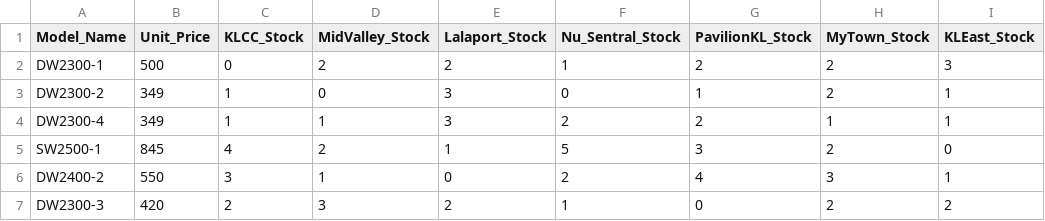
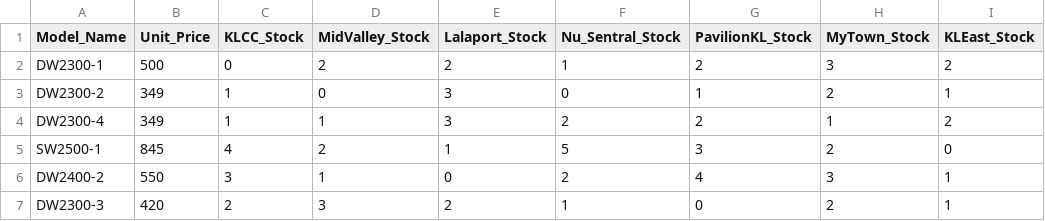
Before and after one commit to 25063087-tech/Store_Management_System, a CSV file: Files/Model.csv, drawn as a sheet.

```diff
--- a/Files/Model.csv
+++ b/Files/Model.csv
@@ -1,7 +1,7 @@
 Model_Name,Unit_Price,KLCC_Stock,MidValley_Stock,Lalaport_Stock,Nu_Sentral_Stock,PavilionKL_Stock,MyTown_Stock,KLEast_Stock
-DW2300-1,500,0,2,2,1,2,2,3
+DW2300-1,500,0,2,2,1,2,3,2
 DW2300-2,349,1,0,3,0,1,2,1
-DW2300-4,349,1,1,3,2,2,1,1
+DW2300-4,349,1,1,3,2,2,1,2
 SW2500-1,845,4,2,1,5,3,2,0
 DW2400-2,550,3,1,0,2,4,3,1
-DW2300-3,420,2,3,2,1,0,2,2
+DW2300-3,420,2,3,2,1,0,2,1
```
Also changed, not shown: Files/Attendance.csv, Files/Employee_List - Sheet1.csv, 1 other file.
